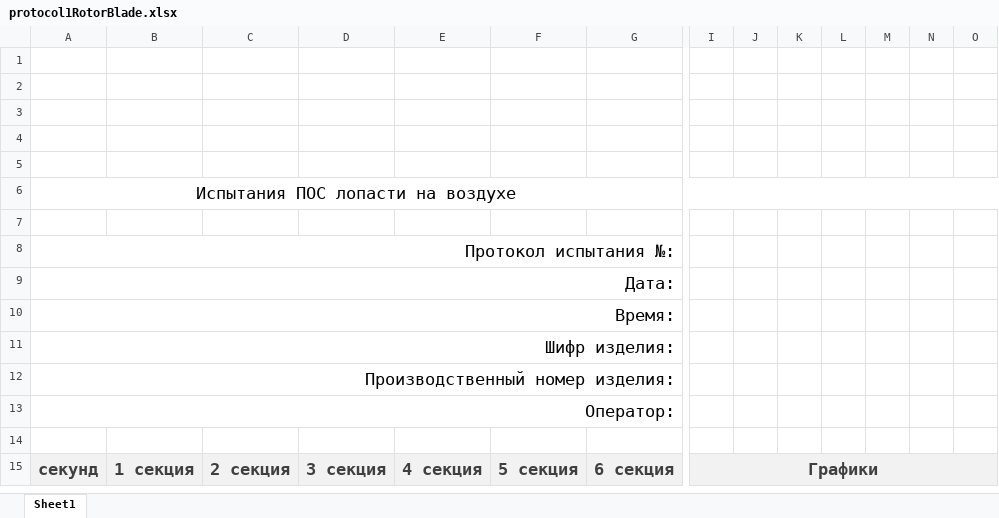
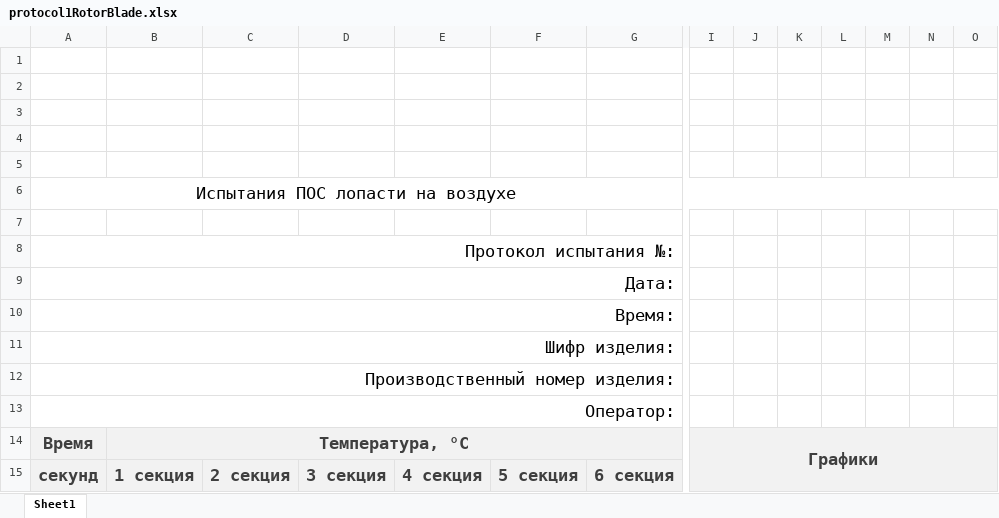
Before and after one commit to meepo161/pos_shop, an Excel workbook: src/main/resources/ru/avem/posshop/app/protocol1RotorBlade.xlsx, sheet Sheet1, drawn as a sheet; only a part is shown, gaps mark what is left out; values as stored, in another font and other column widths than the file's, no borders; charts and pictures not drawn; removed rows and columns are numbered as before the commit, all else as after; rows hold the shown columns only; the diff covers the shown part only; the diff names each change by its address in the sheet, - before the commit and + after, or states it on an @@ line.

```diff
--- a/src/main/resources/ru/avem/posshop/app/protocol1RotorBlade.xlsx (sheet Sheet1)
+++ b/src/main/resources/ru/avem/posshop/app/protocol1RotorBlade.xlsx (sheet Sheet1)
-row 14: (empty)
+row 14: Время | Температура, °C |  |  |  |  |  | Графики
-A14:G14 fill: none
+A14:G14 fill: #F2F2F2
+B14:G14 merged
-I14:O14 fill: none
+I14:O14 fill: #F2F2F2
+I14:AG15 merged
-I15: Графики
+I15: (empty)
-I15:AG15 merged
```
Also changed, not shown: cell formats elsewhere in this sheet, 6 other files.
